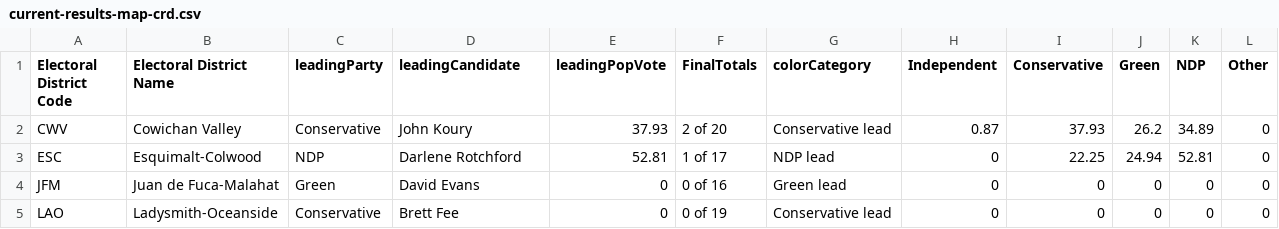
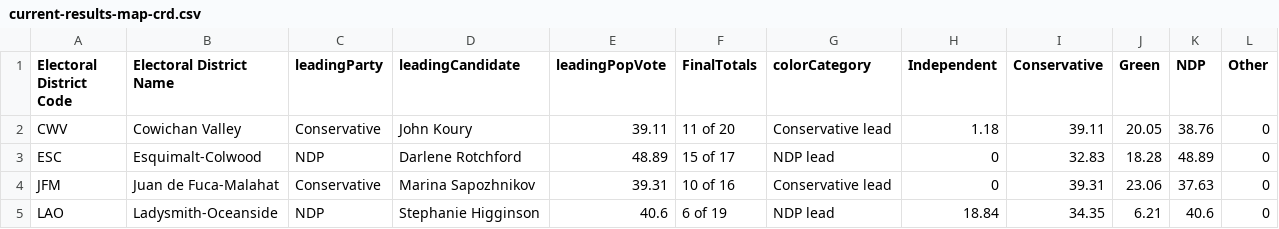
Before and after one commit to vs-postmedia/elxn24bc-results-scraper, a CSV file: data/output/current-results-map-crd.csv, drawn as a sheet; only a part is shown; the diff covers the shown part only.

```diff
--- a/data/output/current-results-map-crd.csv
+++ b/data/output/current-results-map-crd.csv
@@ -1,5 +1,5 @@
 Electoral District Code,Electoral District Name,leadingParty,leadingCandidate,leadingPopVote,FinalTotals,colorCategory,Independent,Conservative,Green,NDP,Other
-CWV,Cowichan Valley,Conservative,John Koury,37.93,2 of 20,Conservative lead,0.87,37.93,26.2,34.89,0
-ESC,Esquimalt-Colwood,NDP,Darlene Rotchford,52.81,1 of 17,NDP lead,0,22.25,24.94,52.81,0
-JFM,Juan de Fuca-Malahat,Green,David Evans,0,0 of 16,Green lead,0,0,0,0,0
-LAO,Ladysmith-Oceanside,Conservative,Brett Fee,0,0 of 19,Conservative lead,0,0,0,0,0
+CWV,Cowichan Valley,Conservative,John Koury,39.11,11 of 20,Conservative lead,1.18,39.11,20.05,38.76,0
+ESC,Esquimalt-Colwood,NDP,Darlene Rotchford,48.89,15 of 17,NDP lead,0,32.83,18.28,48.89,0
+JFM,Juan de Fuca-Malahat,Conservative,Marina Sapozhnikov,39.31,10 of 16,Conservative lead,0,39.31,23.06,37.63,0
+LAO,Ladysmith-Oceanside,NDP,Stephanie Higginson,40.6,6 of 19,NDP lead,18.84,34.35,6.21,40.6,0
```
Also changed, not shown: 52 edited cells elsewhere in this file, data/output/current-results-map-metro.csv, data/output/current-results-map.csv, 1 other file.
